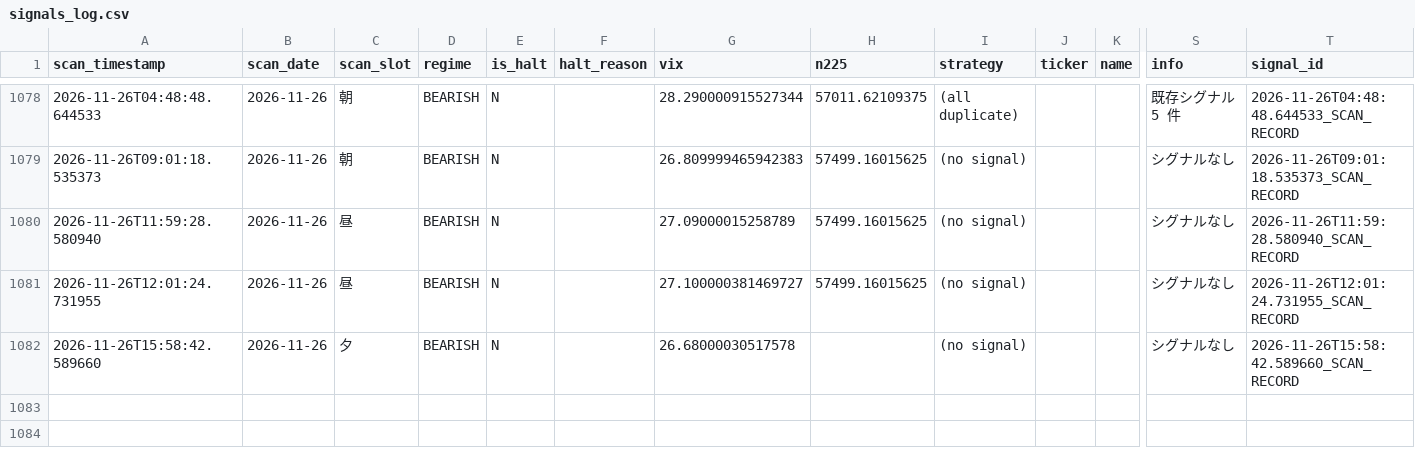
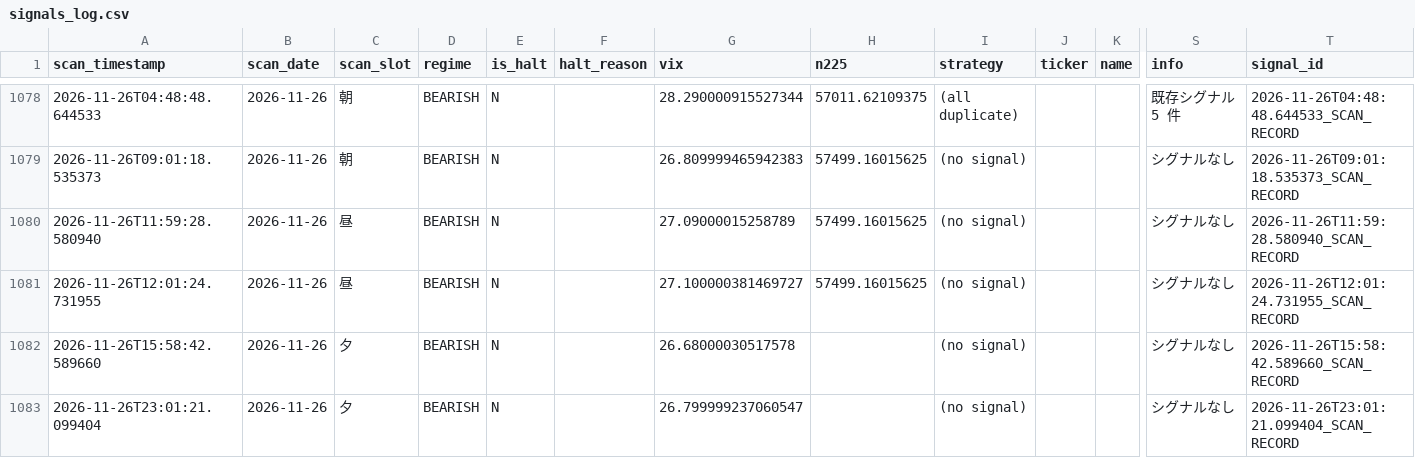
Before and after one commit to oo12takemaru-create/stock-trading-, a CSV file: signals_log.csv, drawn as a sheet; only a part is shown, gaps mark what is left out; rows hold the shown columns only; the diff names each change by its address in the sheet, - before the commit and + after, or states it on an @@ line.

```diff
--- a/signals_log.csv
+++ b/signals_log.csv
+row 1083: 2026-11-26T23:01:21.099404 | 2026-11-26 | 夕 | BEARISH | N |  | 26.799999237060547 |  | (no signal) |  |  | シグナルなし | 2026-11-26T23:01:21.099404_SCAN_RECORD
```
